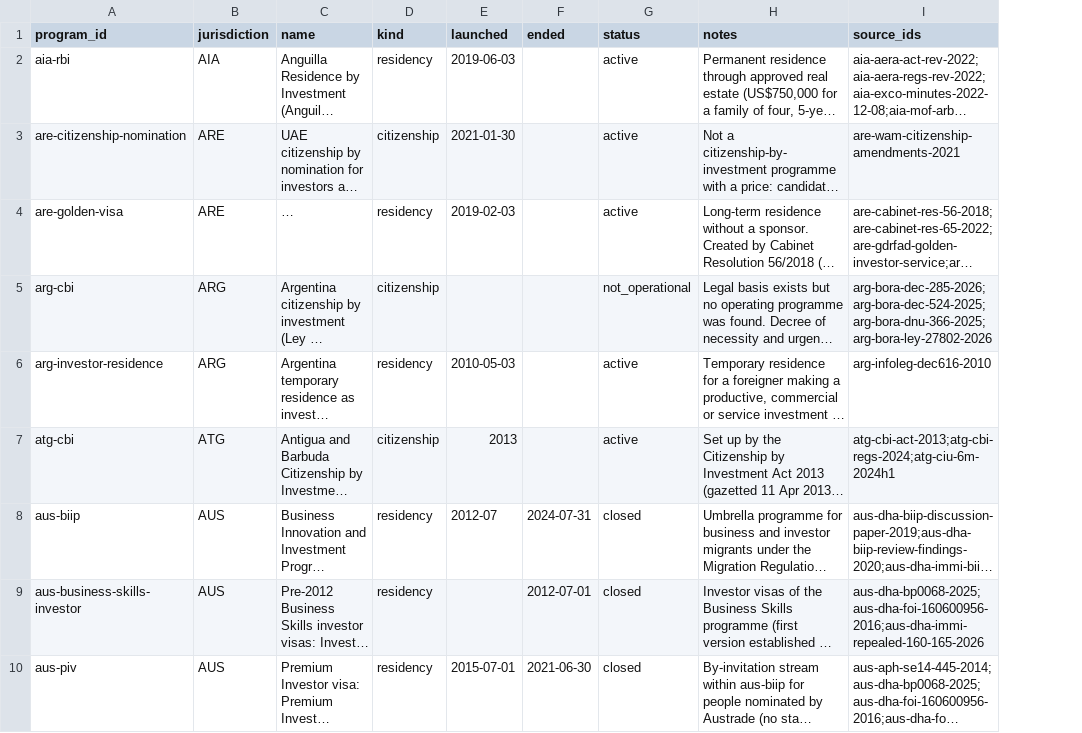
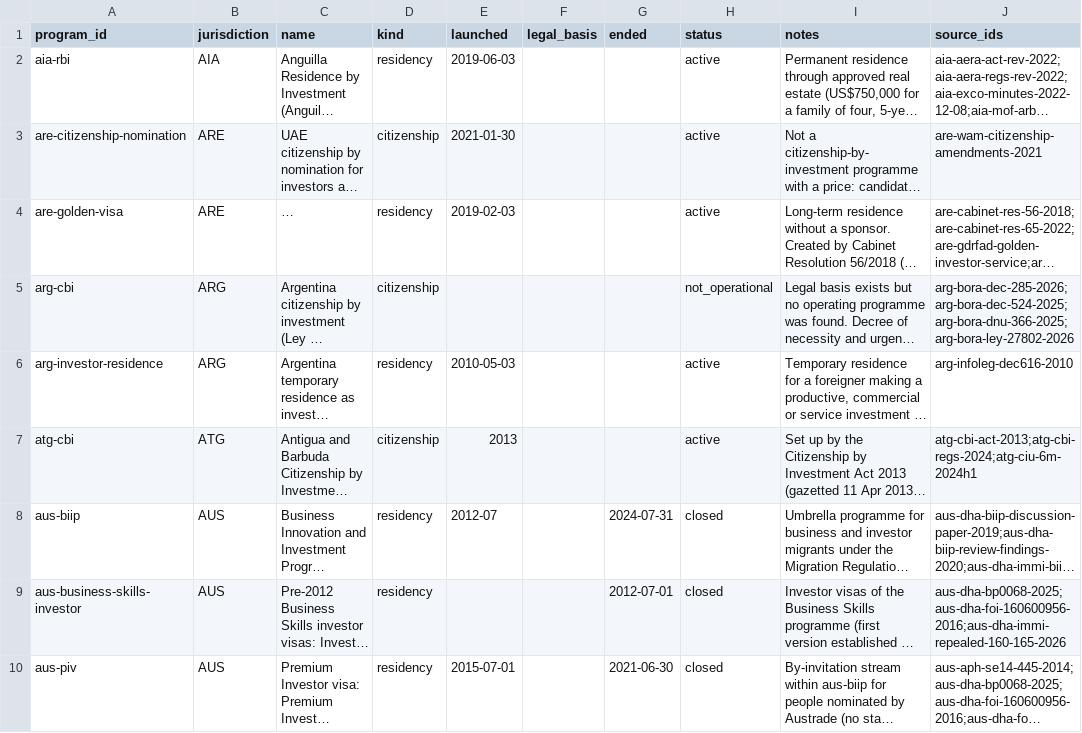
Before and after one commit to oscarleoo/data, a CSV file: topics/cbi/data/programs.csv, drawn as a sheet; only a part is shown; long unchanged cells end in …; the diff covers the shown part only; the diff names each change by its address in the sheet, - before the commit and + after, or states it on an @@ line.

```diff
--- a/topics/cbi/data/programs.csv
+++ b/topics/cbi/data/programs.csv
+column F (legal_basis), empty
```
Also changed, not shown: 1 added row and 2 edited cells elsewhere in this file, topics/cbi/data/events.csv, topics/cbi/data/indicators.csv, 11 other files.
